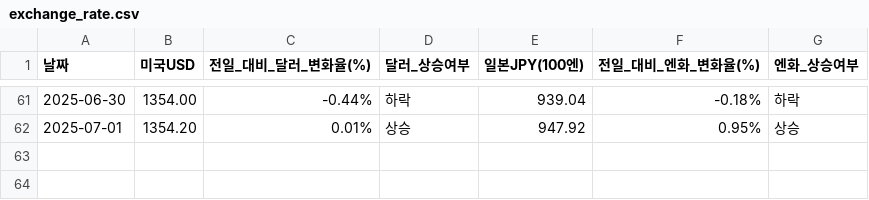
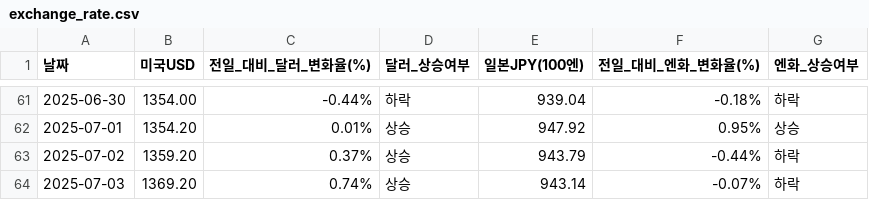
Before and after one commit to YMDarkness/Web_Crawling, a CSV file: market_index/exchange_rate.csv, drawn as a sheet; only a part is shown, gaps mark what is left out.

```diff
--- a/market_index/exchange_rate.csv
+++ b/market_index/exchange_rate.csv
@@ -62 +62,3 @@
 2025-07-01,1354.20,0.01%,상승,947.92,0.95%,상승
+2025-07-02,1359.20,0.37%,상승,943.79,-0.44%,하락
+2025-07-03,1369.20,0.74%,상승,943.14,-0.07%,하락
```
Also changed, not shown: gold_price_test/gold_price.csv, kospi_test/kospi_index.csv, 2 other files.
